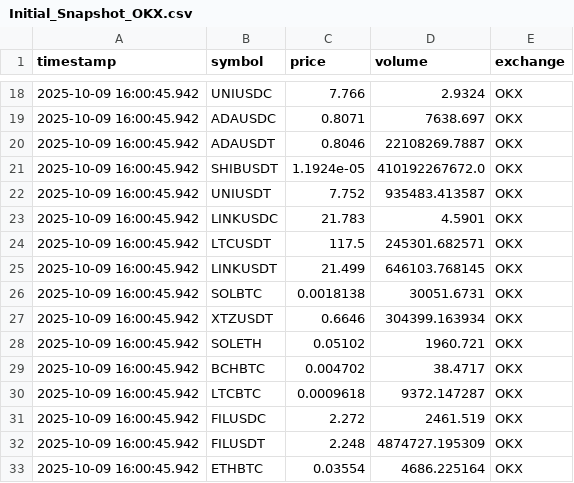
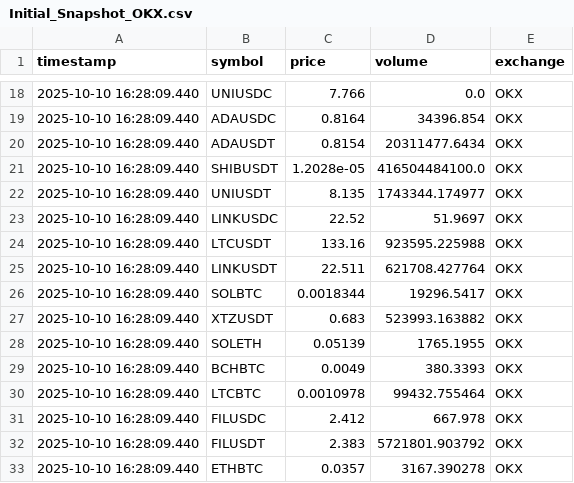
Before and after one commit to minluca/arbitrage_system, a CSV file: crypto_csv_output/Initial_Snapshot_OKX.csv, drawn as a sheet; only a part is shown, gaps mark what is left out; the diff covers the shown part only.

```diff
--- a/crypto_csv_output/Initial_Snapshot_OKX.csv
+++ b/crypto_csv_output/Initial_Snapshot_OKX.csv
@@ -18,16 +18,16 @@ timestamp,symbol,price,volume,exchange
-2025-10-09 16:00:45.942,UNIUSDC,7.766,2.9324,OKX
-2025-10-09 16:00:45.942,ADAUSDC,0.8071,7638.697,OKX
-2025-10-09 16:00:45.942,ADAUSDT,0.8046,22108269.7887,OKX
-2025-10-09 16:00:45.942,SHIBUSDT,1.1924e-05,410192267672.0,OKX
-2025-10-09 16:00:45.942,UNIUSDT,7.752,935483.413587,OKX
-2025-10-09 16:00:45.942,LINKUSDC,21.783,4.5901,OKX
-2025-10-09 16:00:45.942,LTCUSDT,117.5,245301.682571,OKX
-2025-10-09 16:00:45.942,LINKUSDT,21.499,646103.768145,OKX
-2025-10-09 16:00:45.942,SOLBTC,0.0018138,30051.6731,OKX
-2025-10-09 16:00:45.942,XTZUSDT,0.6646,304399.163934,OKX
-2025-10-09 16:00:45.942,SOLETH,0.05102,1960.721,OKX
-2025-10-09 16:00:45.942,BCHBTC,0.004702,38.4717,OKX
-2025-10-09 16:00:45.942,LTCBTC,0.0009618,9372.147287,OKX
-2025-10-09 16:00:45.942,FILUSDC,2.272,2461.519,OKX
-2025-10-09 16:00:45.942,FILUSDT,2.248,4874727.195309,OKX
-2025-10-09 16:00:45.942,ETHBTC,0.03554,4686.225164,OKX
+2025-10-10 16:28:09.440,UNIUSDC,7.766,0.0,OKX
+2025-10-10 16:28:09.440,ADAUSDC,0.8164,34396.854,OKX
+2025-10-10 16:28:09.440,ADAUSDT,0.8154,20311477.6434,OKX
+2025-10-10 16:28:09.440,SHIBUSDT,1.2028e-05,416504484100.0,OKX
+2025-10-10 16:28:09.440,UNIUSDT,8.135,1743344.174977,OKX
+2025-10-10 16:28:09.440,LINKUSDC,22.52,51.9697,OKX
+2025-10-10 16:28:09.440,LTCUSDT,133.16,923595.225988,OKX
+2025-10-10 16:28:09.440,LINKUSDT,22.511,621708.427764,OKX
+2025-10-10 16:28:09.440,SOLBTC,0.0018344,19296.5417,OKX
+2025-10-10 16:28:09.440,XTZUSDT,0.683,523993.163882,OKX
+2025-10-10 16:28:09.440,SOLETH,0.05139,1765.1955,OKX
+2025-10-10 16:28:09.440,BCHBTC,0.0049,380.3393,OKX
+2025-10-10 16:28:09.440,LTCBTC,0.0010978,99432.755464,OKX
+2025-10-10 16:28:09.440,FILUSDC,2.412,667.978,OKX
+2025-10-10 16:28:09.440,FILUSDT,2.383,5721801.903792,OKX
+2025-10-10 16:28:09.440,ETHBTC,0.0357,3167.390278,OKX
```
Also changed, not shown: 66 edited cells elsewhere in this file, crypto_csv_output/Initial_Snapshot_Binance.csv, 15 other files.
